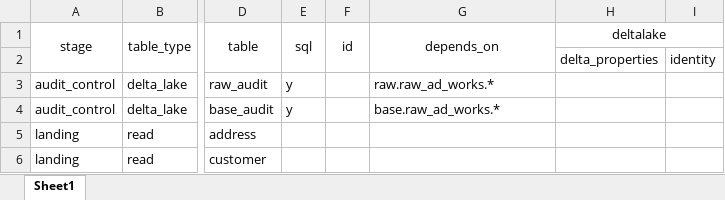
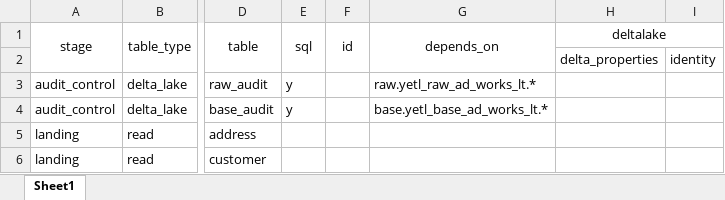
Before and after one commit to sibytes/databricks-patterns, an Excel workbook: ad_works_lt/pipelines/tables.xlsx, sheet Sheet1, drawn as a sheet; only a part is shown, gaps mark what is left out; values as stored, in another font and other column widths than the file's, no borders; the diff names each change by its address in the sheet, - before the commit and + after, or states it on an @@ line.

Commit message:
reconfigure adworks lt data clear

```diff
--- a/ad_works_lt/pipelines/tables.xlsx (sheet Sheet1)
+++ b/ad_works_lt/pipelines/tables.xlsx (sheet Sheet1)
-G3 (depends_on): raw.raw_ad_works.*
+G3 (depends_on): raw.yetl_raw_ad_works_lt.*
-G4 (depends_on): base.raw_ad_works.*
+G4 (depends_on): base.yetl_base_ad_works_lt.*
```
Also changed, not shown: 3 other files.
